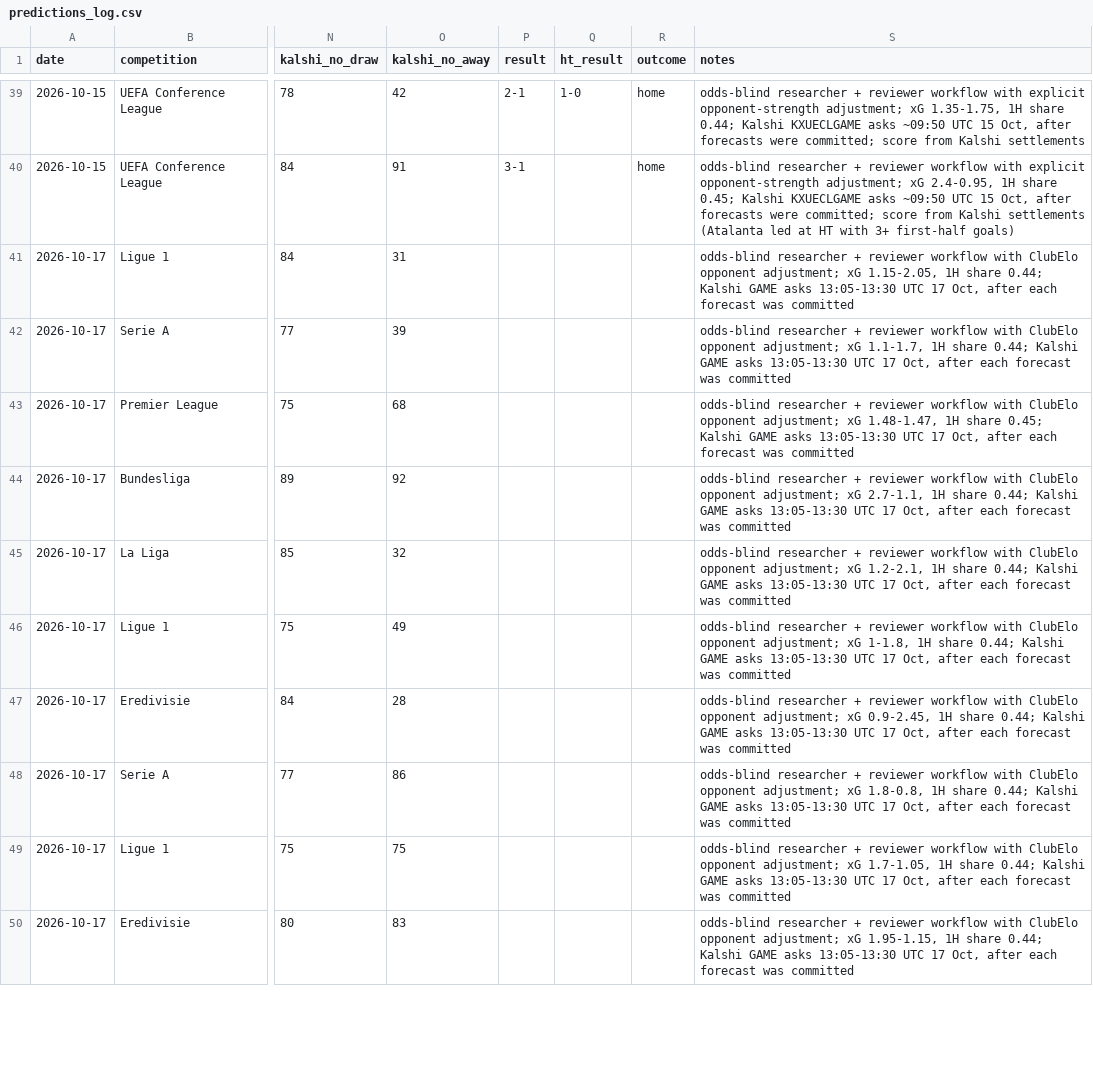
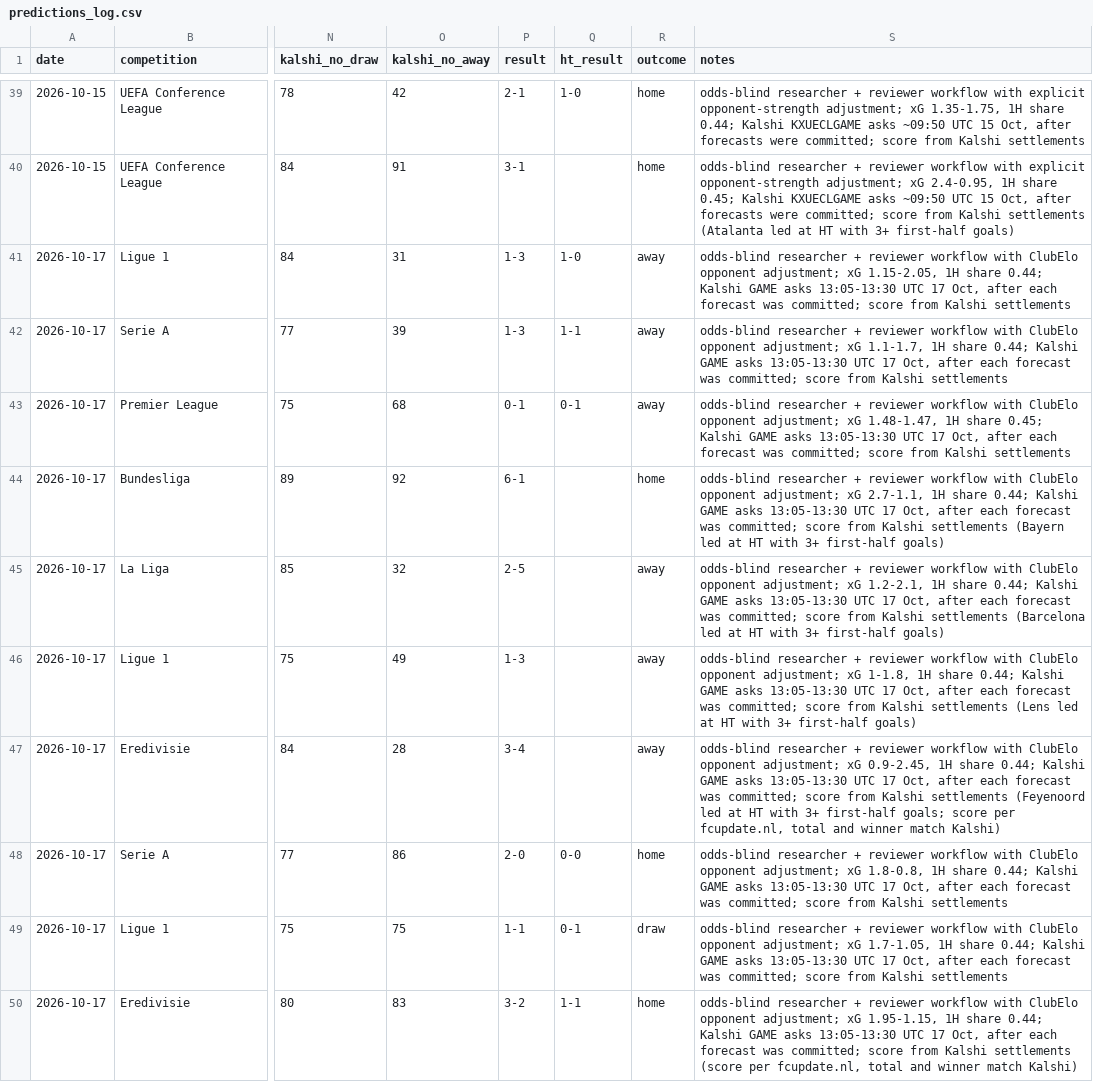
Before and after one commit to bobaoxu2001/Quantitative-Finance, a CSV file: football/predictions_log.csv, drawn as a sheet; only a part is shown, gaps mark what is left out; the diff covers the shown part only; the diff names each change by its address in the sheet, - before the commit and + after, or states it on an @@ line.

```diff
--- a/football/predictions_log.csv
+++ b/football/predictions_log.csv
-P41:P42 (result): (empty)
+P41:P42 (result): 1-3
-Q41 (ht_result): (empty)
+Q41 (ht_result): 1-0
-R41:R43 (outcome): (empty)
+R41:R43 (outcome): away
-S41 (notes): …forecast was committed
+S41 (notes): …forecast was committed; score from Kalshi settlements
-Q42 (ht_result): (empty)
+Q42 (ht_result): 1-1
-S42 (notes): …forecast was committed
+S42 (notes): …forecast was committed; score from Kalshi settlements
-P43 (result): (empty)
+P43 (result): 0-1
-Q43 (ht_result): (empty)
+Q43 (ht_result): 0-1
-S43 (notes): …forecast was committed
+S43 (notes): …forecast was committed; score from Kalshi settlements
-P44 (result): (empty)
+P44 (result): 6-1
-R44 (outcome): (empty)
+R44 (outcome): home
-S44 (notes): …forecast was committed
+S44 (notes): …forecast was committed; score from Kalshi settlements (Bayern led at HT with 3+ first-half goals)
-P45 (result): (empty)
+P45 (result): 2-5
-R45:R47 (outcome): (empty)
+R45:R47 (outcome): away
-S45 (notes): …forecast was committed
+S45 (notes): …forecast was committed; score from Kalshi settlements (Barcelona led at HT with 3+ first-half goals)
-P46 (result): (empty)
+P46 (result): 1-3
-S46 (notes): …forecast was committed
+S46 (notes): …forecast was committed; score from Kalshi settlements (Lens led at HT with 3+ first-half goals)
-P47 (result): (empty)
+P47 (result): 3-4
-S47 (notes): …forecast was committed
+S47 (notes): …forecast was committed; score from Kalshi settlements (Feyenoord led at HT with 3+ first-half goals; score per fcupdate.nl, total and winner match Kalshi)
-P48 (result): (empty)
+P48 (result): 2-0
-Q48 (ht_result): (empty)
+Q48 (ht_result): 0-0
-R48 (outcome): (empty)
+R48 (outcome): home
-S48 (notes): …forecast was committed
+S48 (notes): …forecast was committed; score from Kalshi settlements
-P49 (result): (empty)
+P49 (result): 1-1
-Q49 (ht_result): (empty)
+Q49 (ht_result): 0-1
-R49 (outcome): (empty)
+R49 (outcome): draw
-S49 (notes): …forecast was committed
+S49 (notes): …forecast was committed; score from Kalshi settlements
-P50 (result): (empty)
+P50 (result): 3-2
-Q50 (ht_result): (empty)
+Q50 (ht_result): 1-1
-R50 (outcome): (empty)
+R50 (outcome): home
-S50 (notes): …forecast was committed
+S50 (notes): …forecast was committed; score from Kalshi settlements (score per fcupdate.nl, total and winner match Kalshi)
```
Also changed, not shown: 4 edited cells elsewhere in this file, 5 other files.
